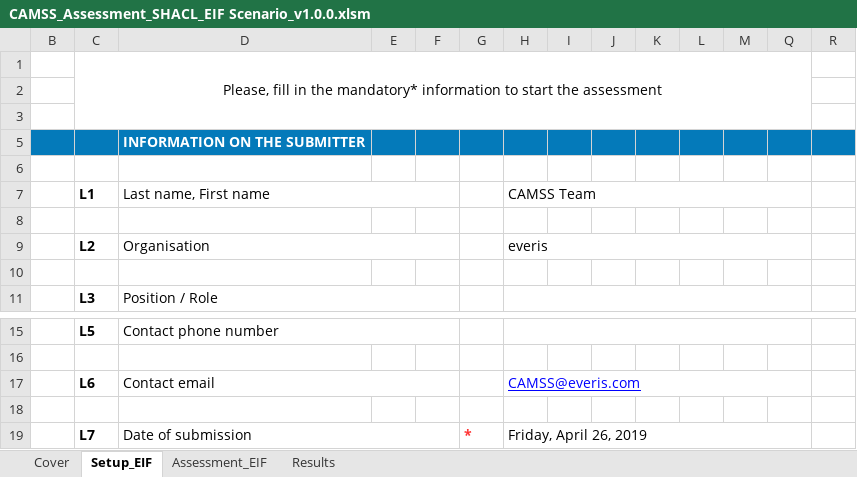
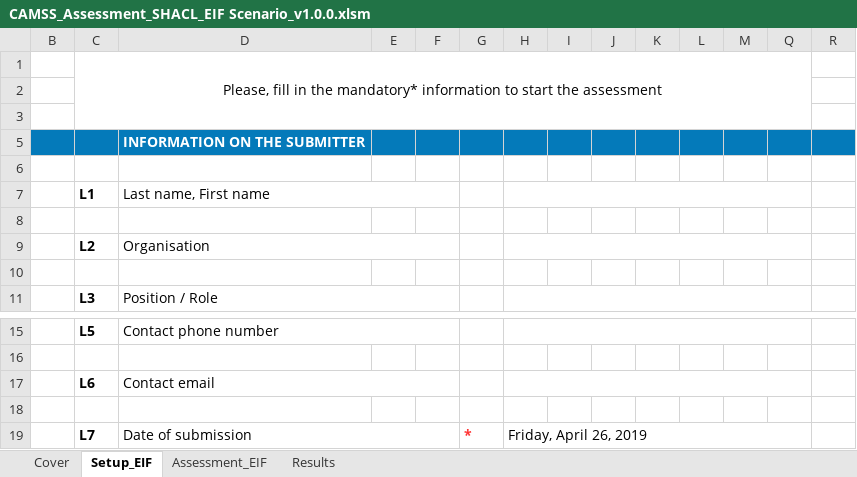
Before and after one commit to isa-camss/CAMSS-Ontology, an Excel workbook: util/py/in/ass/EIF300/CAMSS_Assessment_SHACL_EIF Scenario_v1.0.0.xlsm, sheet Setup_EIF, drawn as a sheet; only a part is shown, gaps mark what is left out; values as stored, in another font and other column widths than the file's, no borders; charts and pictures not drawn; the diff names each change by its address in the sheet, - before the commit and + after, or states it on an @@ line.

Commit message:
New assessments

```diff
--- a/util/py/in/ass/EIF300/CAMSS_Assessment_SHACL_EIF Scenario_v1.0.0.xlsm (sheet Setup_EIF)
+++ b/util/py/in/ass/EIF300/CAMSS_Assessment_SHACL_EIF Scenario_v1.0.0.xlsm (sheet Setup_EIF)
-H7: CAMSS Team
+H7: (empty)
-H9: everis
+H9: (empty)
-H17: CAMSS@everis.com
+H17: (empty)
```
Also changed, not shown: sheet Results, sheet Cover, charts or pictures, util/py/in/ass/EIF310/CAMSS_Assessment_PDF_A_EIF Scenario_v1.0.0.xlsm, 21 other files.
